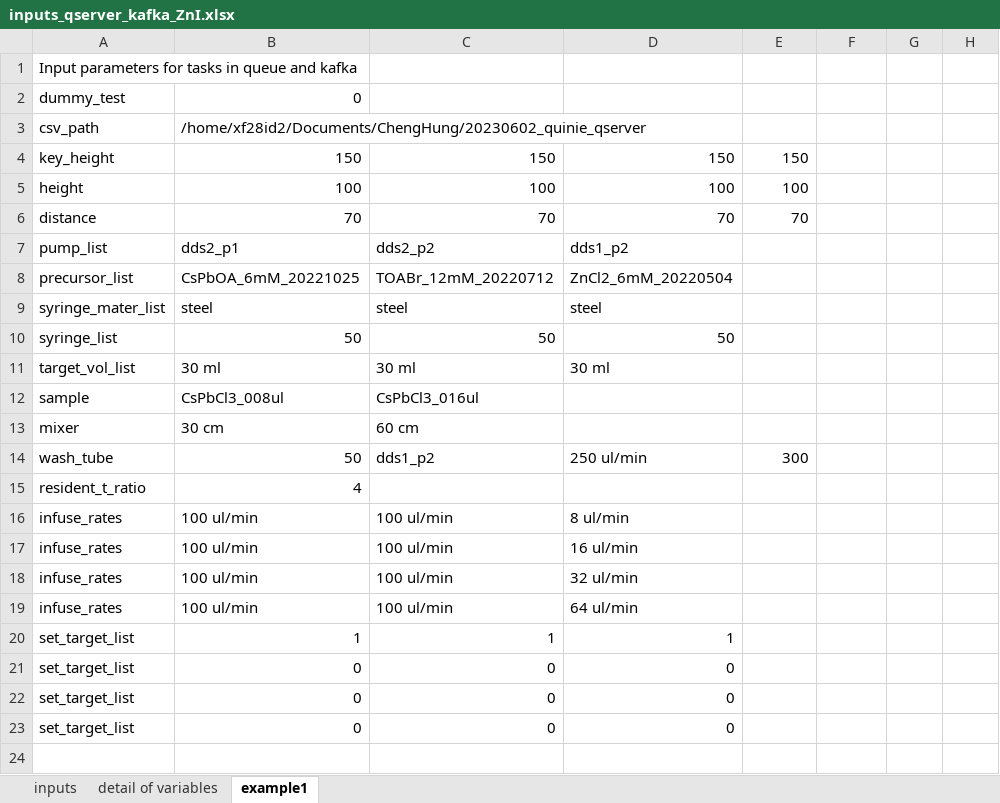
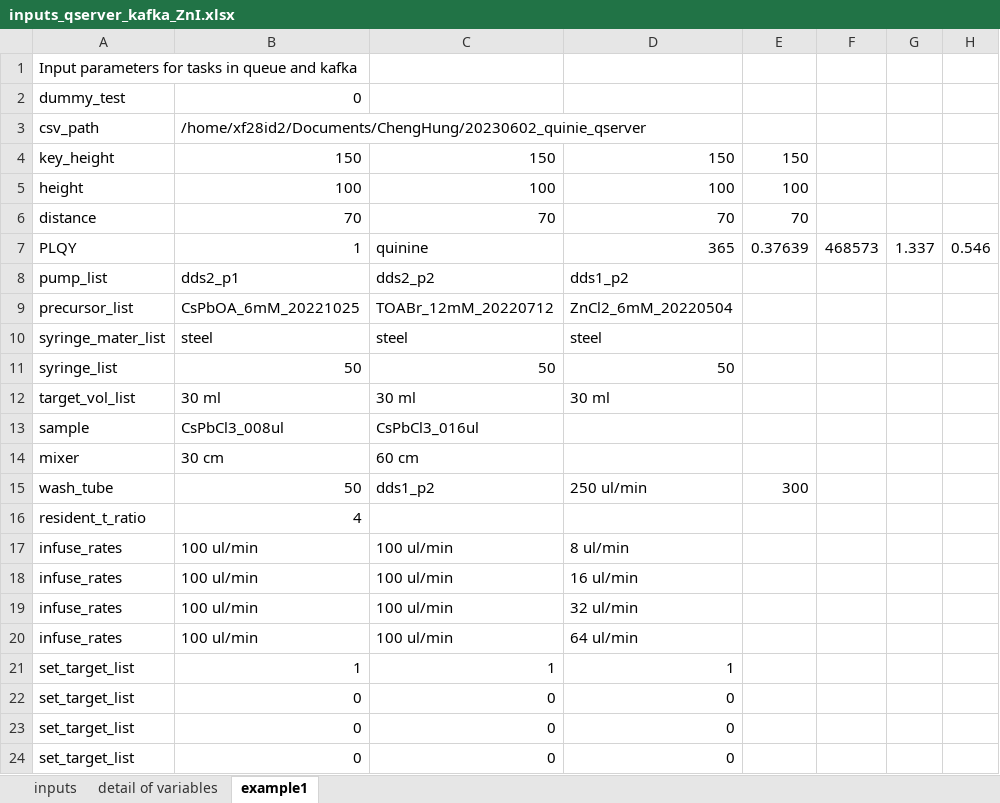
Before and after one commit to NSLS-II-XPD/profile_collection_ldrd20-31, an Excel workbook: scripts/inputs_qserver_kafka_ZnI.xlsx, sheet example1, drawn as a sheet; values as stored, in another font and other column widths than the file's, no borders; the diff names each change by its address in the sheet, - before the commit and + after, or states it on an @@ line.

Commit message:
Add plqy into kafka

```diff
--- a/scripts/inputs_qserver_kafka_ZnI.xlsx (sheet example1)
+++ b/scripts/inputs_qserver_kafka_ZnI.xlsx (sheet example1)
+row 7: PLQY | 1 | quinine | 365 | 0.37639 | 468573 | 1.337 | 0.546
```
Also changed, not shown: sheet inputs, sheet detail of variables, 4 other files.
